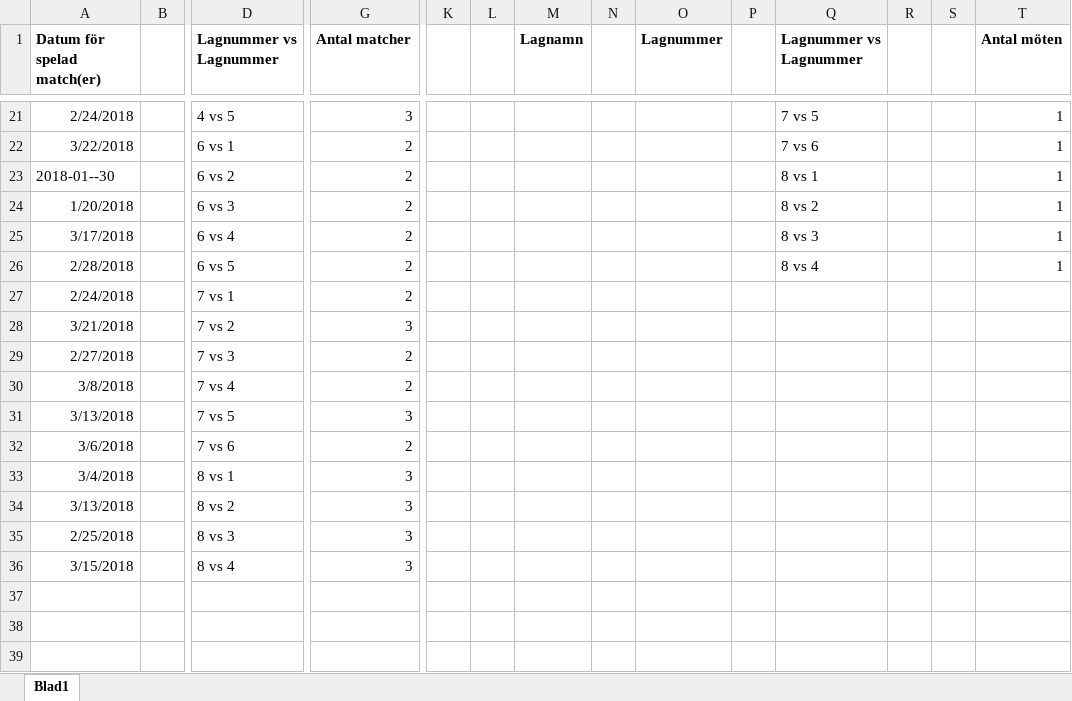
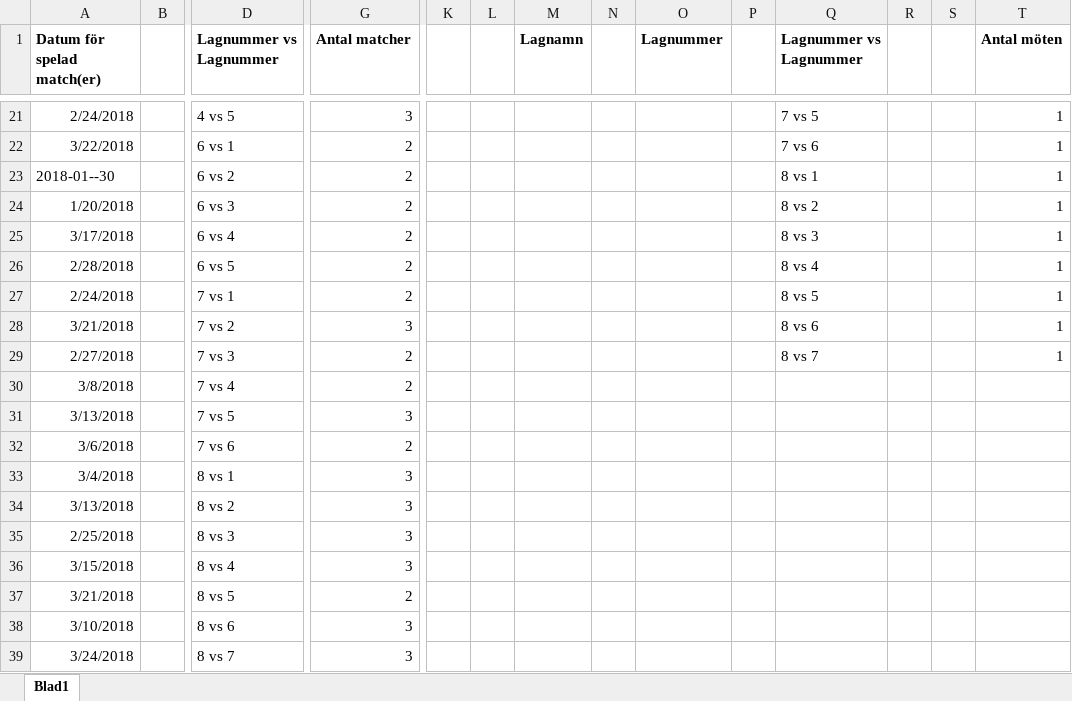
Before and after one commit to Zelcus/AIS, an Excel workbook: Matchlagringssystem LCK.xlsx, sheet Blad1, drawn as a sheet; only a part is shown, gaps mark what is left out; values as stored, in another font and other column widths than the file's, no borders; rows hold the shown columns only; the diff names each change by its address in the sheet, - before the commit and + after, or states it on an @@ line.

```diff
--- a/Matchlagringssystem LCK.xlsx (sheet Blad1)
+++ b/Matchlagringssystem LCK.xlsx (sheet Blad1)
-Q27 (Lagnummer vs Lagnummer): (empty)
+Q27 (Lagnummer vs Lagnummer): 8 vs 5
-T27:T29 (Antal möten): (empty)
+T27:T29 (Antal möten): 1
-Q28 (Lagnummer vs Lagnummer): (empty)
+Q28 (Lagnummer vs Lagnummer): 8 vs 6
-Q29 (Lagnummer vs Lagnummer): (empty)
+Q29 (Lagnummer vs Lagnummer): 8 vs 7
+row 37: 3/21/2018 |  | 8 vs 5 | 2
+row 38: 3/10/2018 |  | 8 vs 6 | 3
+row 39: 3/24/2018 |  | 8 vs 7 | 3
```
Also changed, not shown: 2 other files.
